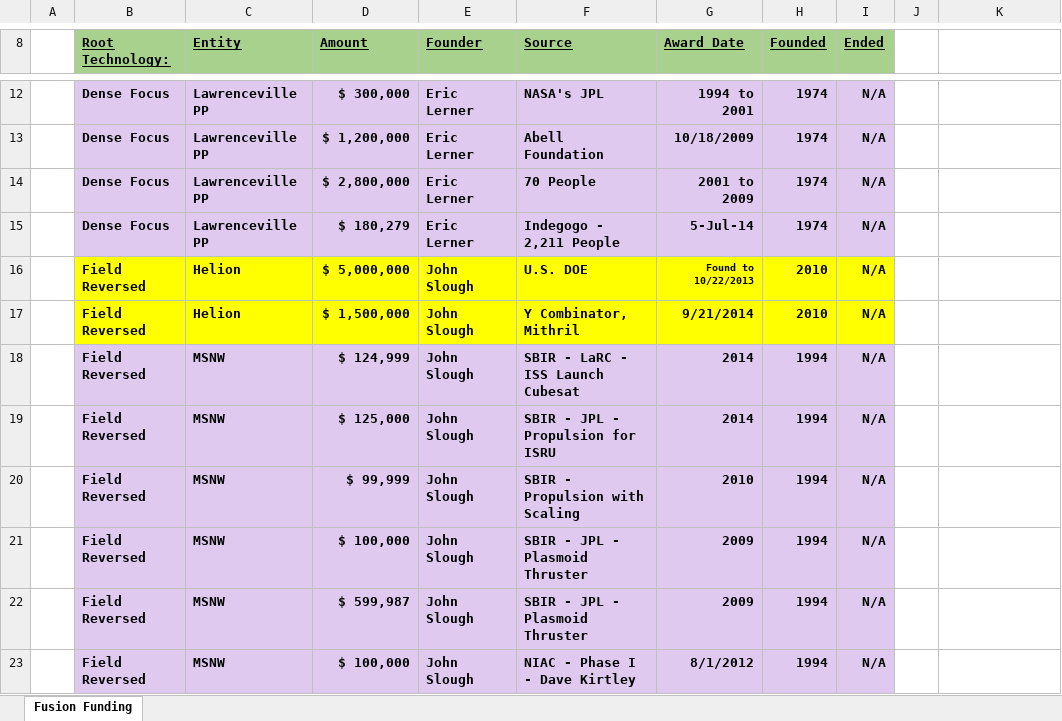
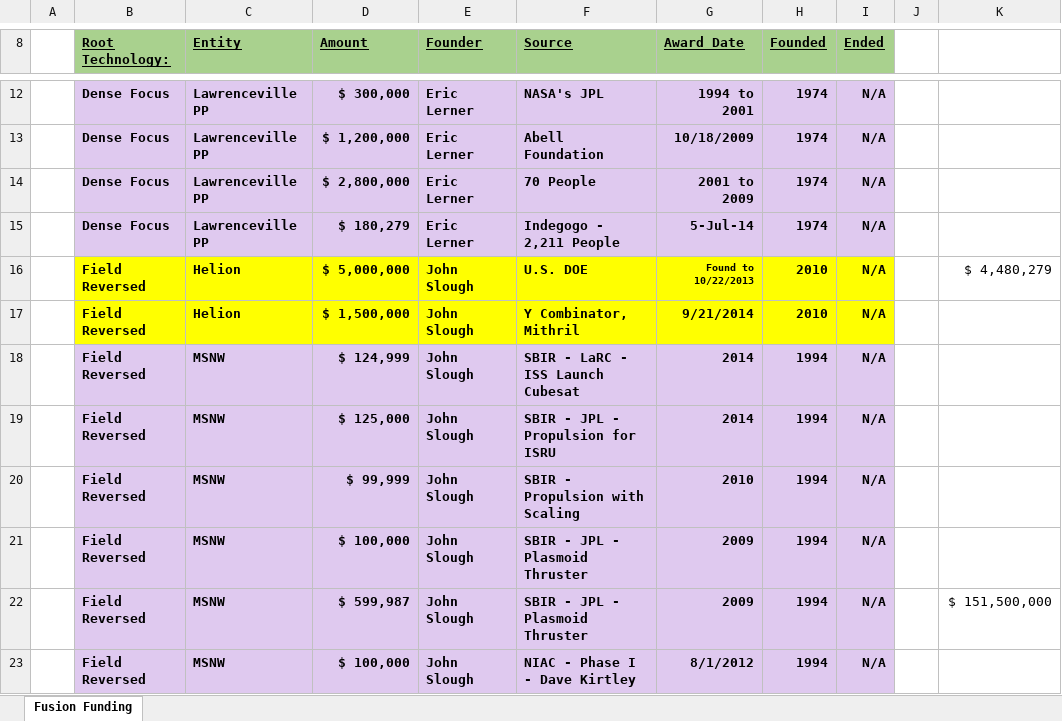
Before and after one commit to ThePolywellGuy/Polywell-Excel, an Excel workbook: Investments-In-Alternative-Fusion-December-2014.xlsx, sheet Fusion Funding, drawn as a sheet; only a part is shown, gaps mark what is left out; values as stored, in another font and other column widths than the file's, no borders; the diff names each change by its address in the sheet, - before the commit and + after, or states it on an @@ line.

```diff
--- a/Investments-In-Alternative-Fusion-December-2014.xlsx (sheet Fusion Funding)
+++ b/Investments-In-Alternative-Fusion-December-2014.xlsx (sheet Fusion Funding)
-K16: (empty)
+K16: $ 4,480,279
-K22: (empty)
+K22: $ 151,500,000
```
Also changed, not shown: 1 other file.
